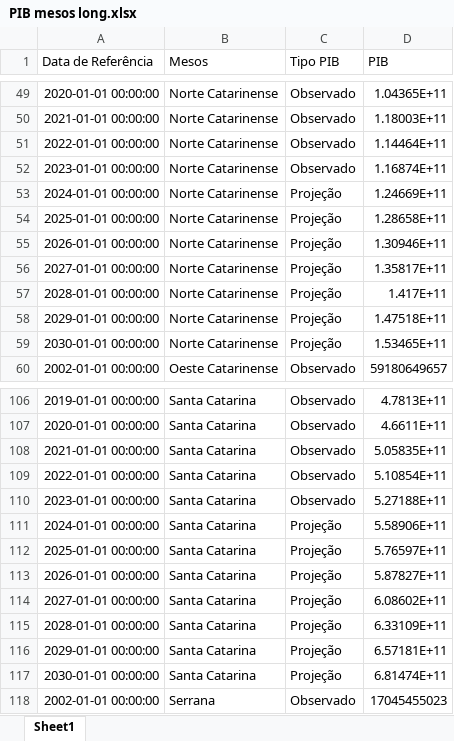
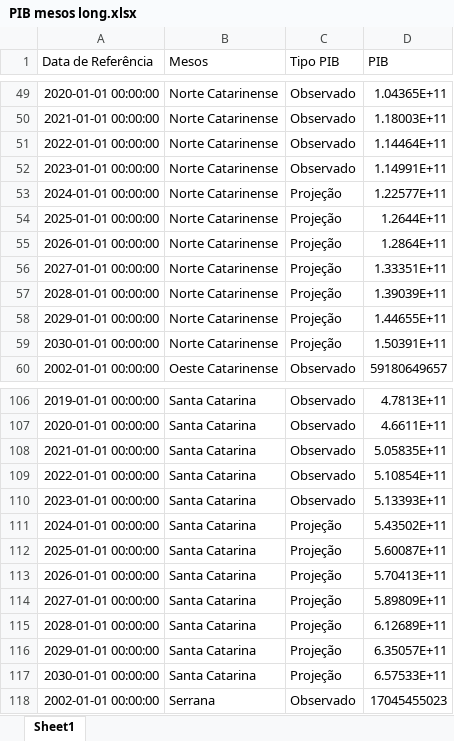
Before and after one commit to joao-giorio-glitch/painel-pib-municipios, an Excel workbook: Dados/Processado/PIB mesos long.xlsx, sheet Sheet1, drawn as a sheet; only a part is shown, gaps mark what is left out; values as stored, in another font and other column widths than the file's, no borders; the diff covers the shown part only; the diff names each change by its address in the sheet, - before the commit and + after, or states it on an @@ line.

```diff
--- a/Dados/Processado/PIB mesos long.xlsx (sheet Sheet1)
+++ b/Dados/Processado/PIB mesos long.xlsx (sheet Sheet1)
-D52 (PIB): 1.16874E+11
+D52 (PIB): 1.14991E+11
-D53 (PIB): 1.24669E+11
+D53 (PIB): 1.22577E+11
-D54 (PIB): 1.28658E+11
+D54 (PIB): 1.2644E+11
-D55 (PIB): 1.30946E+11
+D55 (PIB): 1.2864E+11
-D56 (PIB): 1.35817E+11
+D56 (PIB): 1.33351E+11
-D57 (PIB): 1.417E+11
+D57 (PIB): 1.39039E+11
-D58 (PIB): 1.47518E+11
+D58 (PIB): 1.44655E+11
-D59 (PIB): 1.53465E+11
+D59 (PIB): 1.50391E+11
-D110 (PIB): 5.27188E+11
+D110 (PIB): 5.13393E+11
-D111 (PIB): 5.58906E+11
+D111 (PIB): 5.43502E+11
-D112 (PIB): 5.76597E+11
+D112 (PIB): 5.60087E+11
-D113 (PIB): 5.87827E+11
+D113 (PIB): 5.70413E+11
-D114 (PIB): 6.08602E+11
+D114 (PIB): 5.89809E+11
-D115 (PIB): 6.33109E+11
+D115 (PIB): 6.12689E+11
-D116 (PIB): 6.57181E+11
+D116 (PIB): 6.35057E+11
-D117 (PIB): 6.81474E+11
+D117 (PIB): 6.57533E+11
```
Also changed, not shown: 15 edited cells elsewhere in this sheet, Dados/Bruto/PIB mesos.xlsx, Dados/Bruto/PIB municipios.xlsx, 7 other files.
